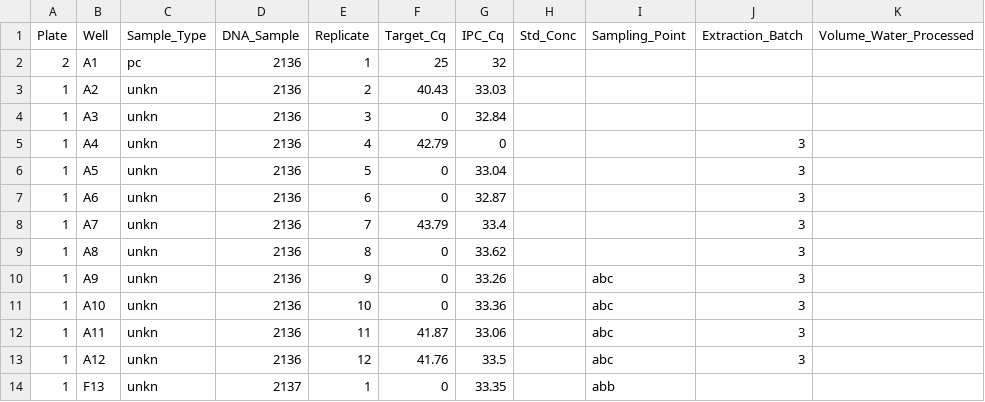
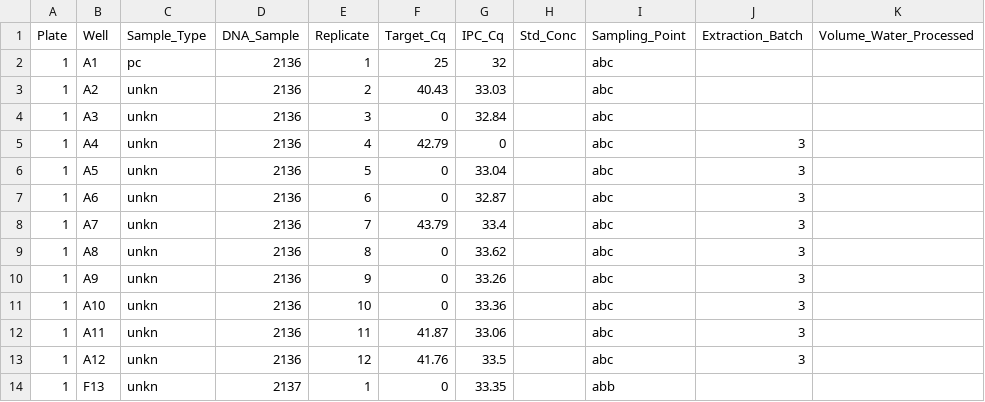
Before and after one commit to bastianegeter/qPCR_validation, a CSV file: Data.csv, drawn as a sheet; only a part is shown.

```diff
--- a/Data.csv
+++ b/Data.csv
@@ -1,10 +1,10 @@
 Plate,Well,Sample_Type,DNA_Sample,Replicate,Target_Cq,IPC_Cq,Std_Conc,Sampling_Point,Extraction_Batch,Volume_Water_Processed
-2,A1,pc,2136,1,25,32,,,,
-1,A2,unkn,2136,2,40.43,33.03,,,,
-1,A3,unkn,2136,3,0,32.84,,,,
-1,A4,unkn,2136,4,42.79,0,,,3,
-1,A5,unkn,2136,5,0,33.04,,,3,
-1,A6,unkn,2136,6,0,32.87,,,3,
-1,A7,unkn,2136,7,43.79,33.4,,,3,
-1,A8,unkn,2136,8,0,33.62,,,3,
+1,A1,pc,2136,1,25,32,,abc,,
+1,A2,unkn,2136,2,40.43,33.03,,abc,,
+1,A3,unkn,2136,3,0,32.84,,abc,,
+1,A4,unkn,2136,4,42.79,0,,abc,3,
+1,A5,unkn,2136,5,0,33.04,,abc,3,
+1,A6,unkn,2136,6,0,32.87,,abc,3,
+1,A7,unkn,2136,7,43.79,33.4,,abc,3,
+1,A8,unkn,2136,8,0,33.62,,abc,3,
 1,A9,unkn,2136,9,0,33.26,,abc,3,
```
Also changed, not shown: 1 other file.
